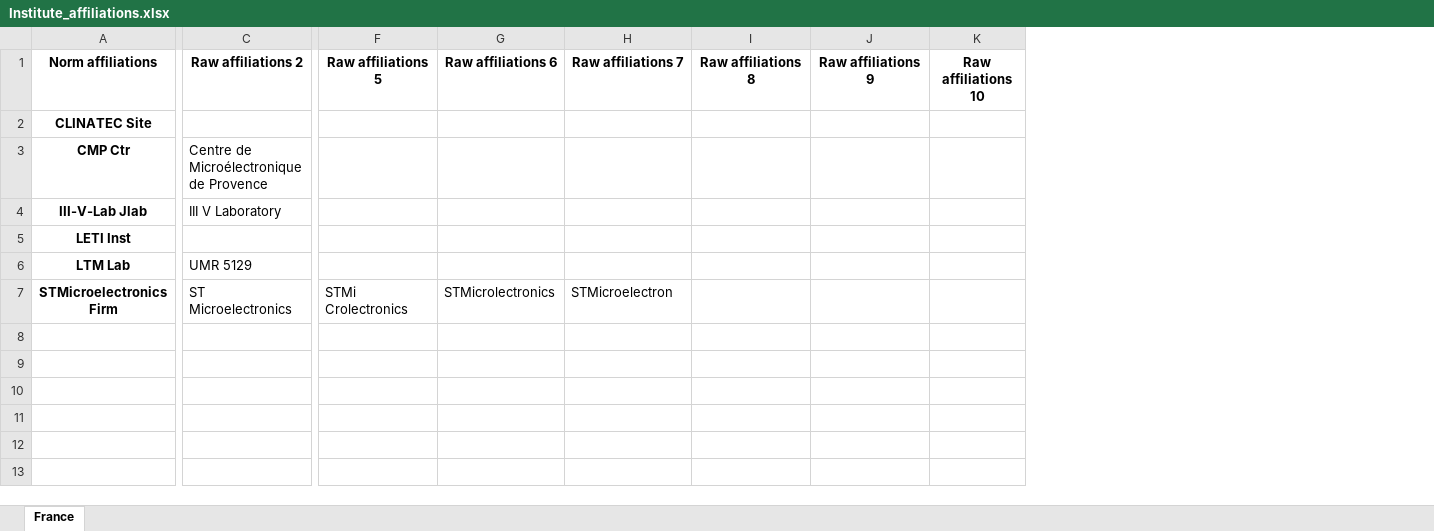
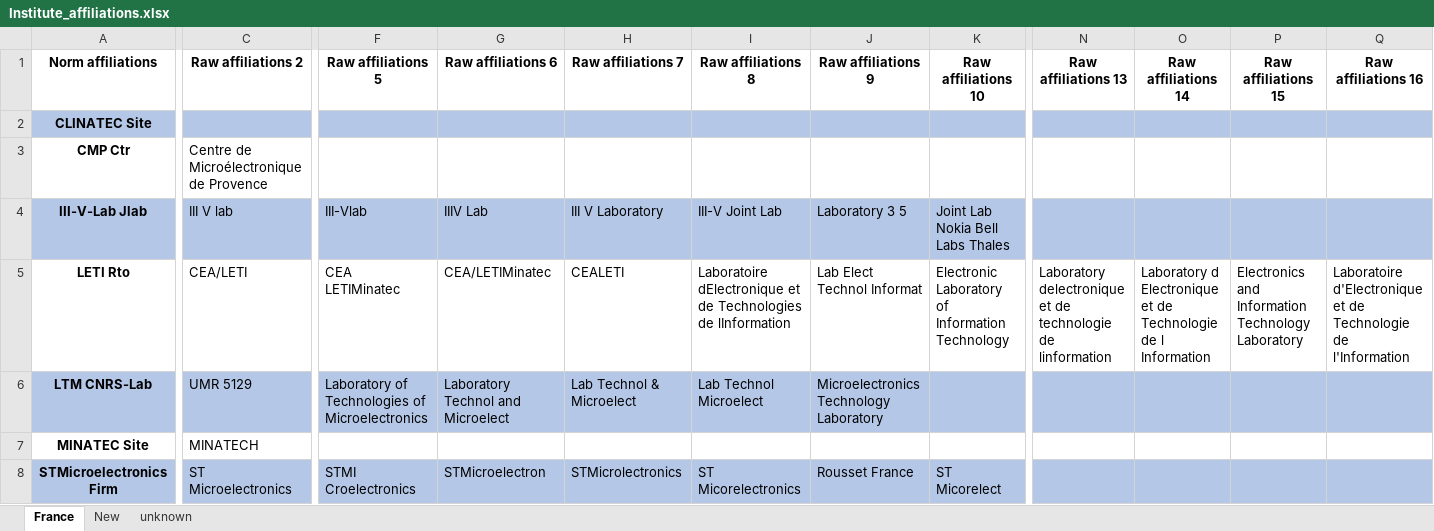
Before and after one commit to TickyWill/BiblioParsing, an Excel workbook: BiblioParsing/BiblioParsing_RefFiles/Institute_affiliations.xlsx, sheet France, drawn as a sheet; only a part is shown, gaps mark what is left out; values as stored, in another font and other column widths than the file's, no borders; conditional formats not drawn; removed rows and columns are numbered as before the commit, all else as after; rows hold the shown columns only; the diff covers the shown part only; the diff names each change by its address in the sheet, - before the commit and + after, or states it on an @@ line.

```diff
--- a/BiblioParsing/BiblioParsing_RefFiles/Institute_affiliations.xlsx (sheet France)
+++ b/BiblioParsing/BiblioParsing_RefFiles/Institute_affiliations.xlsx (sheet France)
+sheet tab: New
+sheet tab: unknown
+column N (Raw affiliations 13), empty
+column O (Raw affiliations 14), empty
+column P (Raw affiliations 15), empty
+column Q (Raw affiliations 16), empty
-A2:K2 fill: none
+A2:K2 fill: #B4C7E7
-A4:K4 fill: none
+A4:K4 fill: #B4C7E7
-C4 (Raw affiliations 2): III V Laboratory
+C4 (Raw affiliations 2): III V lab
-F4 (Raw affiliations 5): (empty)
+F4 (Raw affiliations 5): III-Vlab
-G4 (Raw affiliations 6): (empty)
+G4 (Raw affiliations 6): IIIV Lab
-H4 (Raw affiliations 7): (empty)
+H4 (Raw affiliations 7): III V Laboratory
-I4 (Raw affiliations 8): (empty)
+I4 (Raw affiliations 8): III-V Joint Lab
-J4 (Raw affiliations 9): (empty)
+J4 (Raw affiliations 9): Laboratory 3 5
-K4 (Raw affiliations 10): (empty)
+K4 (Raw affiliations 10): Joint Lab Nokia Bell Labs Thales
-row 5: LETI Inst
-row 6: LTM Lab | UMR 5129
+row 5: LETI Rto | CEA/LETI | CEA LETIMinatec | CEA/LETIMinatec | CEALETI | Laboratoire dElectronique et de Technologies de lInformation | Lab Elect Technol Informat | Electronic Laboratory of Information Technology | Laboratory delectronique et de technologie de linformation | Laboratory d Electronique et de Technologie de l Information | Electronics and Information Technology Laboratory | Laboratoire d'Electronique et de Technologie de l'Information
+row 6: LTM CNRS-Lab | UMR 5129 | Laboratory of Technologies of Microelectronics | Laboratory Technol and Microelect | Lab Technol & Microelect | Lab Technol Microelect | Microelectronics Technology Laboratory
+row 7: MINATEC Site | MINATECH
-A8:K8 fill: none
+A8:K8 fill: #B4C7E7
-F8 (Raw affiliations 5): STMi Crolectronics
+F8 (Raw affiliations 5): STMI Croelectronics
-G8 (Raw affiliations 6): STMicrolectronics
+G8 (Raw affiliations 6): STMicroelectron
-H8 (Raw affiliations 7): STMicroelectron
+H8 (Raw affiliations 7): STMicrolectronics
-I8 (Raw affiliations 8): (empty)
+I8 (Raw affiliations 8): ST Micorelectronics
-J8 (Raw affiliations 9): (empty)
+J8 (Raw affiliations 9): Rousset France
-K8 (Raw affiliations 10): (empty)
+K8 (Raw affiliations 10): ST Micorelect
```
Also changed, not shown: 4 edited cells and cell formats elsewhere in this sheet, BiblioParsing/BiblioParsing_RefFiles/Countries.xlsx, BiblioParsing/BiblioParsing_RefFiles/Country_affiliations.xlsx, 27 other files.
